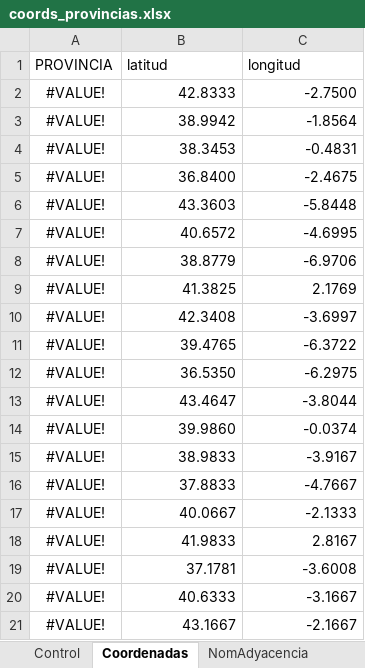
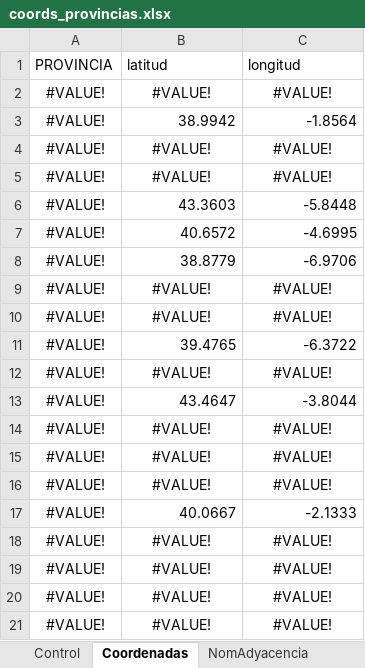
Before and after one commit to LMCebs/CivilWarBot, an Excel workbook: coords_provincias.xlsx, sheet Coordenadas, drawn as a sheet; only a part is shown; values as stored, in another font and other column widths than the file's, no borders; the diff covers the shown part only; the diff names each change by its address in the sheet, - before the commit and + after, or states it on an @@ line.

```diff
--- a/coords_provincias.xlsx (sheet Coordenadas)
+++ b/coords_provincias.xlsx (sheet Coordenadas)
-B2 (latitud): 42.8333
+B2 (latitud): #VALUE!
-B2:C2 alignment: right
+B2:C2 alignment: center
-C2 (longitud): -2.7500
+C2 (longitud): #VALUE!
-B4 (latitud): 38.3453
+B4 (latitud): #VALUE!
-B4:C5 alignment: right
+B4:C5 alignment: center
-C4 (longitud): -0.4831
+C4 (longitud): #VALUE!
-B5 (latitud): 36.8400
+B5 (latitud): #VALUE!
-C5 (longitud): -2.4675
+C5 (longitud): #VALUE!
-B9 (latitud): 41.3825
+B9 (latitud): #VALUE!
-B9:C10 alignment: right
+B9:C10 alignment: center
-C9 (longitud): 2.1769
+C9 (longitud): #VALUE!
-B10 (latitud): 42.3408
+B10 (latitud): #VALUE!
-C10 (longitud): -3.6997
+C10 (longitud): #VALUE!
-B12 (latitud): 36.5350
+B12 (latitud): #VALUE!
-B12:C12 alignment: right
+B12:C12 alignment: center
-C12 (longitud): -6.2975
+C12 (longitud): #VALUE!
-B14 (latitud): 39.9860
+B14 (latitud): #VALUE!
-B14:C16 alignment: right
+B14:C16 alignment: center
-C14 (longitud): -0.0374
+C14 (longitud): #VALUE!
-B15 (latitud): 38.9833
+B15 (latitud): #VALUE!
-C15 (longitud): -3.9167
+C15 (longitud): #VALUE!
-B16 (latitud): 37.8833
+B16 (latitud): #VALUE!
-C16 (longitud): -4.7667
+C16 (longitud): #VALUE!
-B18 (latitud): 41.9833
+B18 (latitud): #VALUE!
-B18:C21 alignment: right
+B18:C21 alignment: center
-C18 (longitud): 2.8167
+C18 (longitud): #VALUE!
-B19 (latitud): 37.1781
+B19 (latitud): #VALUE!
-C19 (longitud): -3.6008
+C19 (longitud): #VALUE!
-B20 (latitud): 40.6333
+B20 (latitud): #VALUE!
-C20 (longitud): -3.1667
+C20 (longitud): #VALUE!
-B21 (latitud): 43.1667
+B21 (latitud): #VALUE!
-C21 (longitud): -2.1667
+C21 (longitud): #VALUE!
```
Also changed, not shown: 52 edited cells and cell formats elsewhere in this sheet, sheet Control, 2 other files.
